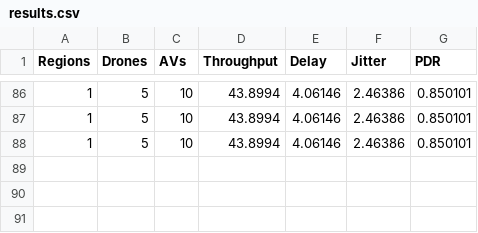
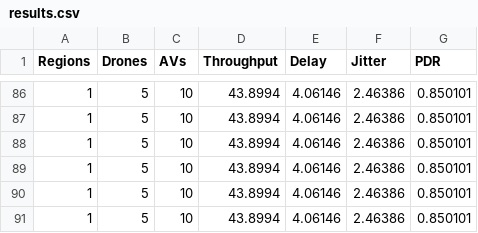
Before and after one commit to timetravel-Err/KRYON, a CSV file: scratch/results.csv, drawn as a sheet; only a part is shown, gaps mark what is left out.

```diff
--- a/scratch/results.csv
+++ b/scratch/results.csv
@@ -88 +88,4 @@ Regions,Drones,AVs,Throughput,Delay,Jitter,PDR
 1,5,10,43.8994,4.06146,2.46386,0.850101
+1,5,10,43.8994,4.06146,2.46386,0.850101
+1,5,10,43.8994,4.06146,2.46386,0.850101
+1,5,10,43.8994,4.06146,2.46386,0.850101
```
Also changed, not shown: 3 other files.
